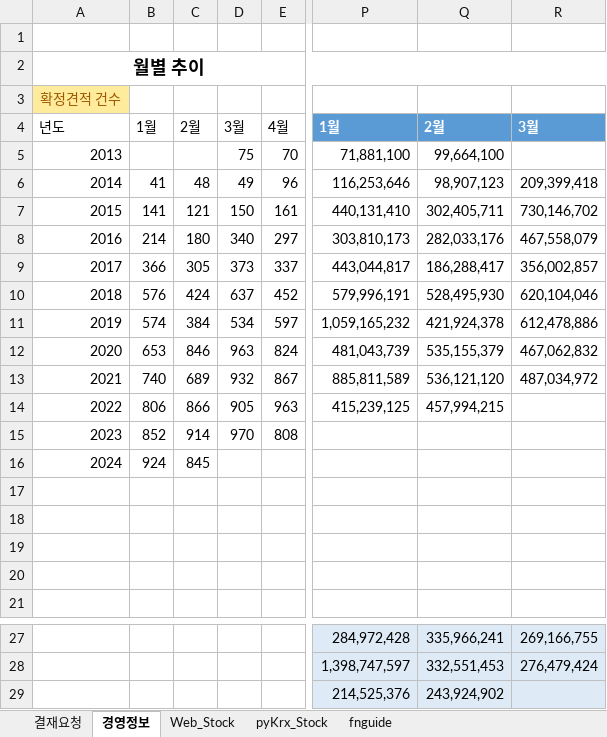
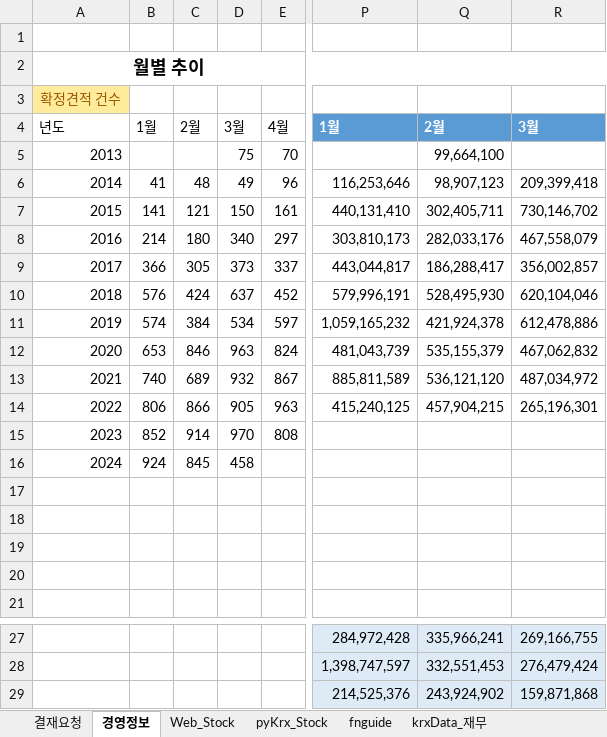
Before and after one commit to starshorse/20200228start, an Excel workbook: python_ex/examples[data-source]/UI_inferface .xlsm, sheet 경영정보, drawn as a sheet; only a part is shown, gaps mark what is left out; values as stored, in another font and other column widths than the file's, no borders; charts and pictures and table styles not drawn; the diff names each change by its address in the sheet, - before the commit and + after, or states it on an @@ line.

```diff
--- a/python_ex/examples[data-source]/UI_inferface .xlsm (sheet 경영정보)
+++ b/python_ex/examples[data-source]/UI_inferface .xlsm (sheet 경영정보)
+sheet tab: krxData_재무
-P5: 71,881,100
+P5: (empty)
-P14: 415,239,125
+P14: 415,240,125
-Q14: 457,994,215
+Q14: 457,904,215
-R14: (empty)
+R14: 265,196,301
-D16: (empty)
+D16: 458
-R29: (empty)
+R29: 159,871,868
```
Also changed, not shown: sheet pyKrx_Stock, sheet fnguide, charts or pictures, python_ex/examples[data-source]/UI_inferface_mine.xlsm, 14 other files.
